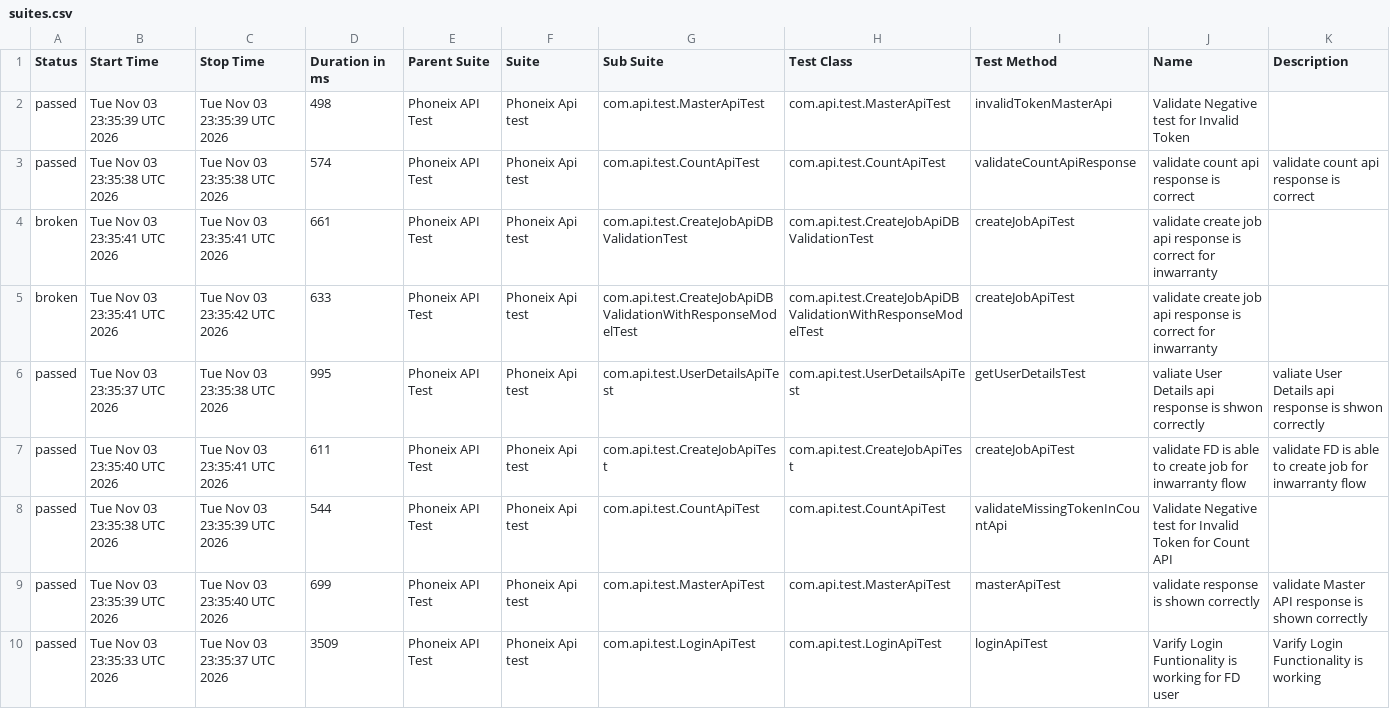
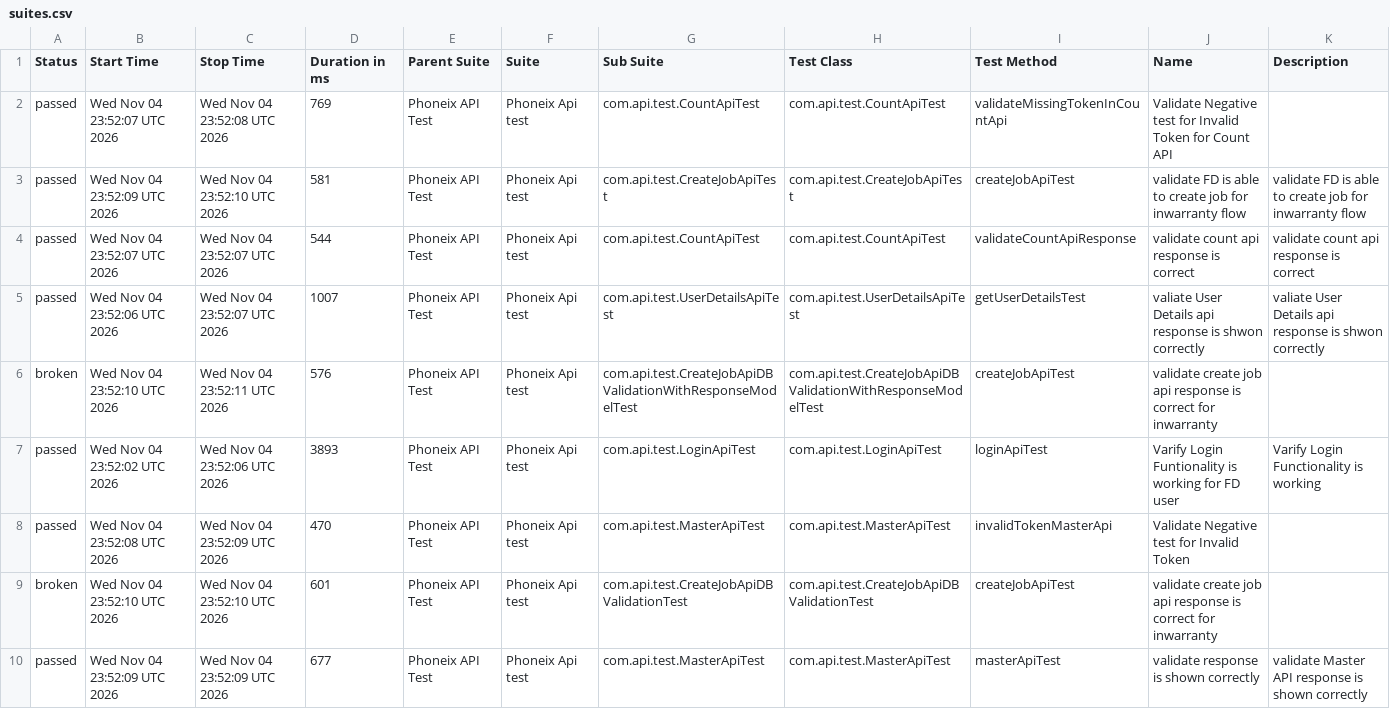
Before and after one commit to praveensharma1990/Phoenix-API-Automation-Framework, a CSV file: data/suites.csv, drawn as a sheet.

```diff
--- a/data/suites.csv
+++ b/data/suites.csv
@@ -1,10 +1,10 @@
 "Status","Start Time","Stop Time","Duration in ms","Parent Suite","Suite","Sub Suite","Test Class","Test Method","Name","Description"
-"passed","Tue Nov 03 23:35:39 UTC 2026","Tue Nov 03 23:35:39 UTC 2026","498","Phoneix API Test","Phoneix Api test","com.api.test.MasterApiTest","com.api.test.MasterApiTest","invalidTokenMasterApi","Validate Negative test for Invalid Token",""
-"passed","Tue Nov 03 23:35:38 UTC 2026","Tue Nov 03 23:35:38 UTC 2026","574","Phoneix API Test","Phoneix Api test","com.api.test.CountApiTest","com.api.test.CountApiTest","validateCountApiResponse","validate count api response is correct","validate count api response is correct"
-"broken","Tue Nov 03 23:35:41 UTC 2026","Tue Nov 03 23:35:41 UTC 2026","661","Phoneix API Test","Phoneix Api test","com.api.test.CreateJobApiDBValidationTest","com.api.test.CreateJobApiDBValidationTest","createJobApiTest","validate create job api response is correct for inwarranty",""
-"broken","Tue Nov 03 23:35:41 UTC 2026","Tue Nov 03 23:35:42 UTC 2026","633","Phoneix API Test","Phoneix Api test","com.api.test.CreateJobApiDBValidationWithResponseModelTest","com.api.test.CreateJobApiDBValidationWithResponseModelTest","createJobApiTest","validate create job api response is correct for inwarranty",""
-"passed","Tue Nov 03 23:35:37 UTC 2026","Tue Nov 03 23:35:38 UTC 2026","995","Phoneix API Test","Phoneix Api test","com.api.test.UserDetailsApiTest","com.api.test.UserDetailsApiTest","getUserDetailsTest","valiate User Details api response is shwon correctly","valiate User Details api response is shwon correctly"
-"passed","Tue Nov 03 23:35:40 UTC 2026","Tue Nov 03 23:35:41 UTC 2026","611","Phoneix API Test","Phoneix Api test","com.api.test.CreateJobApiTest","com.api.test.CreateJobApiTest","createJobApiTest","validate FD is able to create job for inwarranty flow","validate FD is able to create job for inwarranty flow"
-"passed","Tue Nov 03 23:35:38 UTC 2026","Tue Nov 03 23:35:39 UTC 2026","544","Phoneix API Test","Phoneix Api test","com.api.test.CountApiTest","com.api.test.CountApiTest","validateMissingTokenInCountApi","Validate Negative test for Invalid Token for Count API",""
-"passed","Tue Nov 03 23:35:39 UTC 2026","Tue Nov 03 23:35:40 UTC 2026","699","Phoneix API Test","Phoneix Api test","com.api.test.MasterApiTest","com.api.test.MasterApiTest","masterApiTest","validate response is shown correctly","validate Master API response is shown correctly"
-"passed","Tue Nov 03 23:35:33 UTC 2026","Tue Nov 03 23:35:37 UTC 2026","3509","Phoneix API Test","Phoneix Api test","com.api.test.LoginApiTest","com.api.test.LoginApiTest","loginApiTest","Varify Login Funtionality is working for FD user","Varify Login Functionality is working"
+"passed","Wed Nov 04 23:52:07 UTC 2026","Wed Nov 04 23:52:08 UTC 2026","769","Phoneix API Test","Phoneix Api test","com.api.test.CountApiTest","com.api.test.CountApiTest","validateMissingTokenInCountApi","Validate Negative test for Invalid Token for Count API",""
+"passed","Wed Nov 04 23:52:09 UTC 2026","Wed Nov 04 23:52:10 UTC 2026","581","Phoneix API Test","Phoneix Api test","com.api.test.CreateJobApiTest","com.api.test.CreateJobApiTest","createJobApiTest","validate FD is able to create job for inwarranty flow","validate FD is able to create job for inwarranty flow"
+"passed","Wed Nov 04 23:52:07 UTC 2026","Wed Nov 04 23:52:07 UTC 2026","544","Phoneix API Test","Phoneix Api test","com.api.test.CountApiTest","com.api.test.CountApiTest","validateCountApiResponse","validate count api response is correct","validate count api response is correct"
+"passed","Wed Nov 04 23:52:06 UTC 2026","Wed Nov 04 23:52:07 UTC 2026","1007","Phoneix API Test","Phoneix Api test","com.api.test.UserDetailsApiTest","com.api.test.UserDetailsApiTest","getUserDetailsTest","valiate User Details api response is shwon correctly","valiate User Details api response is shwon correctly"
+"broken","Wed Nov 04 23:52:10 UTC 2026","Wed Nov 04 23:52:11 UTC 2026","576","Phoneix API Test","Phoneix Api test","com.api.test.CreateJobApiDBValidationWithResponseModelTest","com.api.test.CreateJobApiDBValidationWithResponseModelTest","createJobApiTest","validate create job api response is correct for inwarranty",""
+"passed","Wed Nov 04 23:52:02 UTC 2026","Wed Nov 04 23:52:06 UTC 2026","3893","Phoneix API Test","Phoneix Api test","com.api.test.LoginApiTest","com.api.test.LoginApiTest","loginApiTest","Varify Login Funtionality is working for FD user","Varify Login Functionality is working"
+"passed","Wed Nov 04 23:52:08 UTC 2026","Wed Nov 04 23:52:09 UTC 2026","470","Phoneix API Test","Phoneix Api test","com.api.test.MasterApiTest","com.api.test.MasterApiTest","invalidTokenMasterApi","Validate Negative test for Invalid Token",""
+"broken","Wed Nov 04 23:52:10 UTC 2026","Wed Nov 04 23:52:10 UTC 2026","601","Phoneix API Test","Phoneix Api test","com.api.test.CreateJobApiDBValidationTest","com.api.test.CreateJobApiDBValidationTest","createJobApiTest","validate create job api response is correct for inwarranty",""
+"passed","Wed Nov 04 23:52:09 UTC 2026","Wed Nov 04 23:52:09 UTC 2026","677","Phoneix API Test","Phoneix Api test","com.api.test.MasterApiTest","com.api.test.MasterApiTest","masterApiTest","validate response is shown correctly","validate Master API response is shown correctly"
```
Also changed, not shown: data/behaviors.csv, 55 other files.
